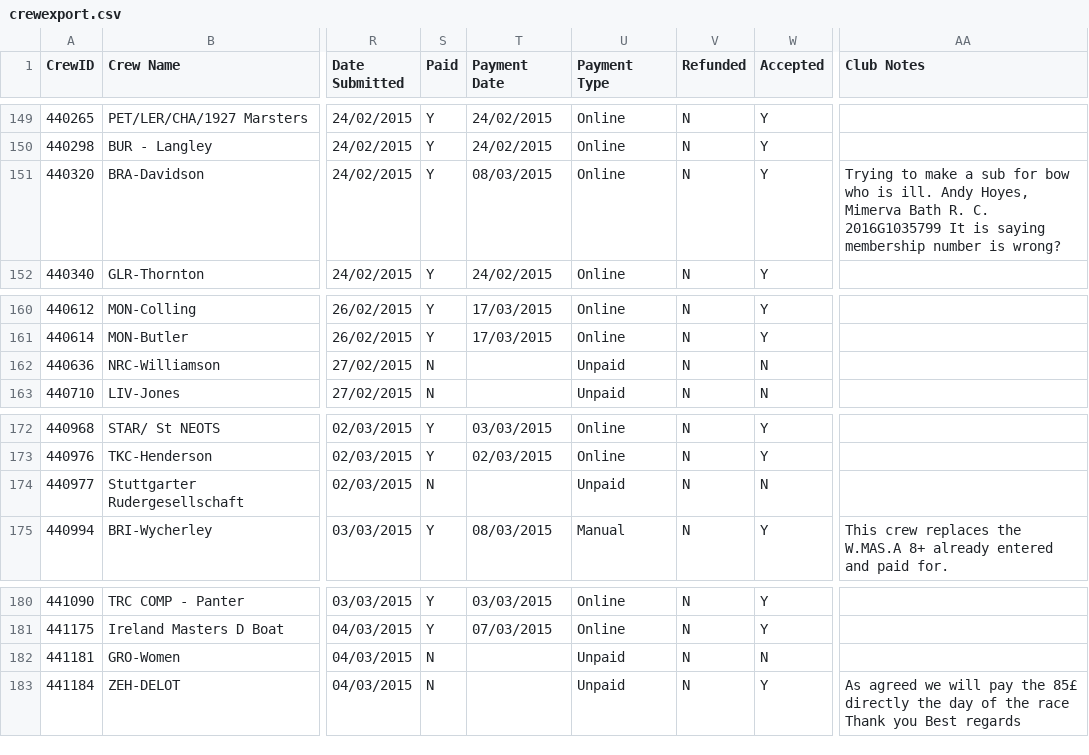
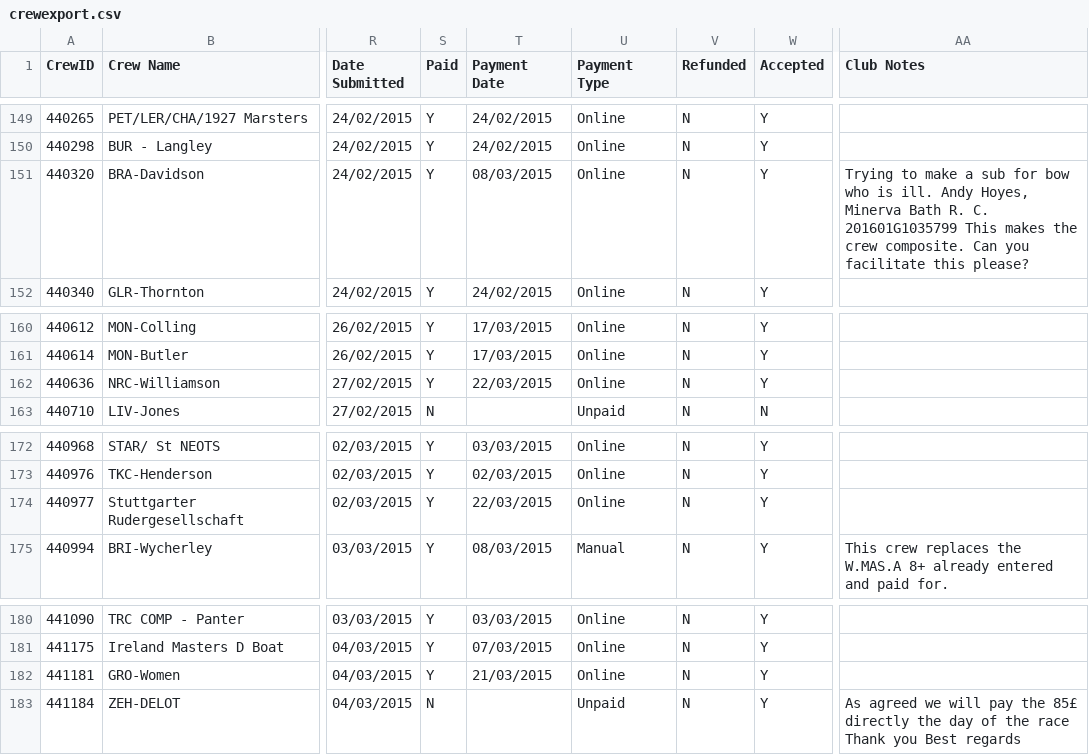
Before and after one commit to unsliced/head-race-management, a CSV file: Head/Console/Resources/crewexport.csv, drawn as a sheet; only a part is shown, gaps mark what is left out; the diff covers the shown part only; the diff names each change by its address in the sheet, - before the commit and + after, or states it on an @@ line.

```diff
--- a/Head/Console/Resources/crewexport.csv
+++ b/Head/Console/Resources/crewexport.csv
-AA151 (Club Notes): …Andy Hoyes, Mimerva Bath R. C. 2016G1035799 It is saying membership number is wrong?
+AA151 (Club Notes): …Andy Hoyes, Minerva Bath R. C. 201601G1035799 This makes the crew composite. Can you facilitate this please?
-S162 (Paid): N
+S162 (Paid): Y
-T162 (Payment Date): (empty)
+T162 (Payment Date): 22/03/2015
-U162 (Payment Type): Unpaid
+U162 (Payment Type): Online
-W162 (Accepted): N
+W162 (Accepted): Y
-S174 (Paid): N
+S174 (Paid): Y
-T174 (Payment Date): (empty)
+T174 (Payment Date): 22/03/2015
-U174 (Payment Type): Unpaid
+U174 (Payment Type): Online
-W174 (Accepted): N
+W174 (Accepted): Y
-S182 (Paid): N
+S182 (Paid): Y
-T182 (Payment Date): (empty)
+T182 (Payment Date): 21/03/2015
-U182 (Payment Type): Unpaid
+U182 (Payment Type): Online
-W182 (Accepted): N
+W182 (Accepted): Y
```
Also changed, not shown: 34 edited cells elsewhere in this file, Head/Console/Resources/competitorexport.csv, 8 other files.
